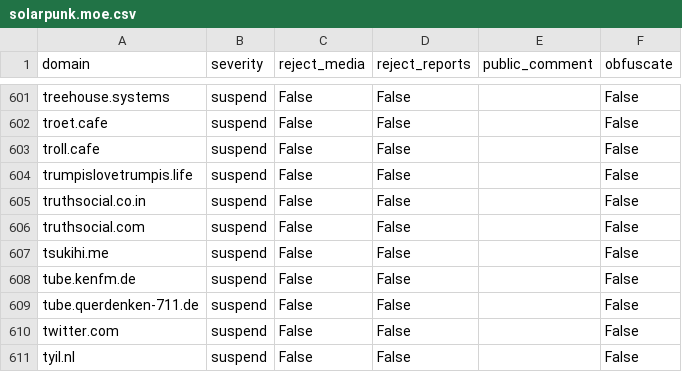
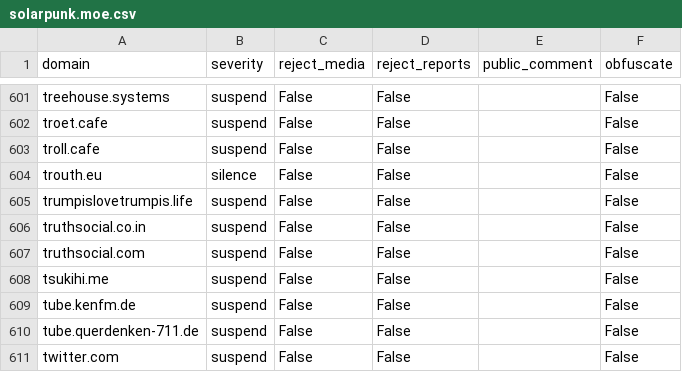
Before and after one commit to sgrigson/oliphant, a CSV file: blocklists/solarpunk.moe.csv, drawn as a sheet; only a part is shown, gaps mark what is left out; the shorter side is filled out with more unchanged rows.

Commit message:
automated commit on 2023-05-04 00:00:13

```diff
--- a/blocklists/solarpunk.moe.csv
+++ b/blocklists/solarpunk.moe.csv
@@ -603,2 +603,3 @@ troet.cafe,suspend,False,False,,False
 troll.cafe,suspend,False,False,,False
+trouth.eu,silence,False,False,,False
 trumpislovetrumpis.life,suspend,False,False,,False
```
